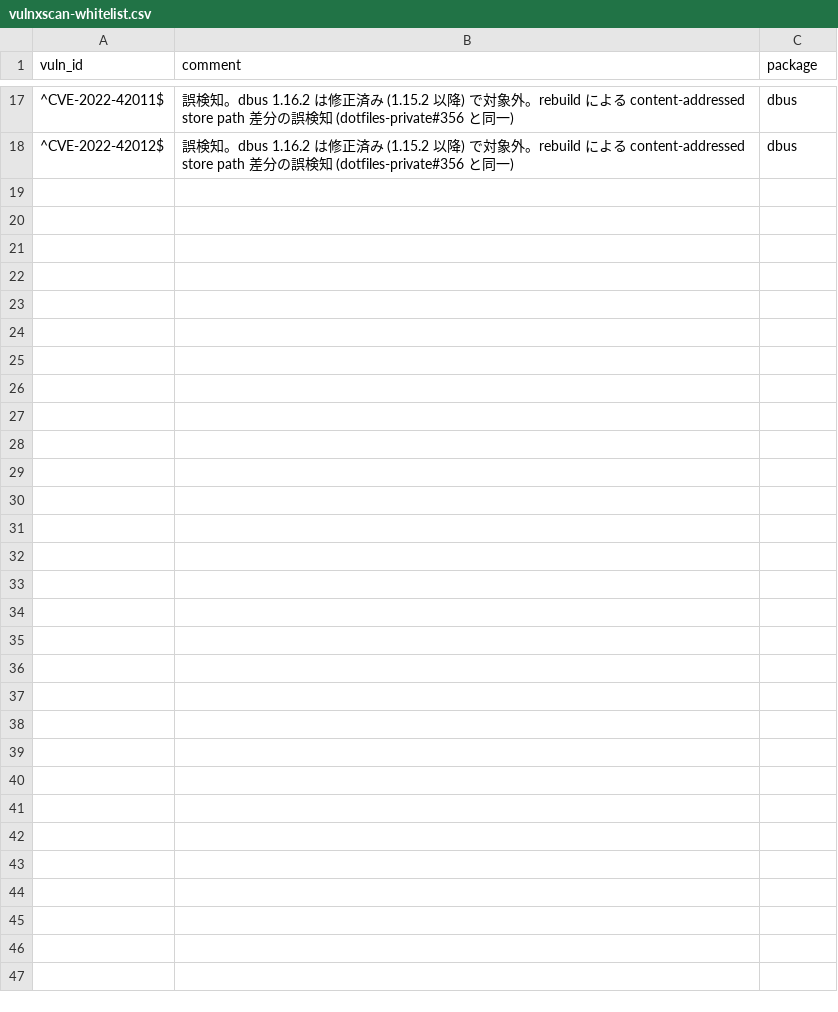
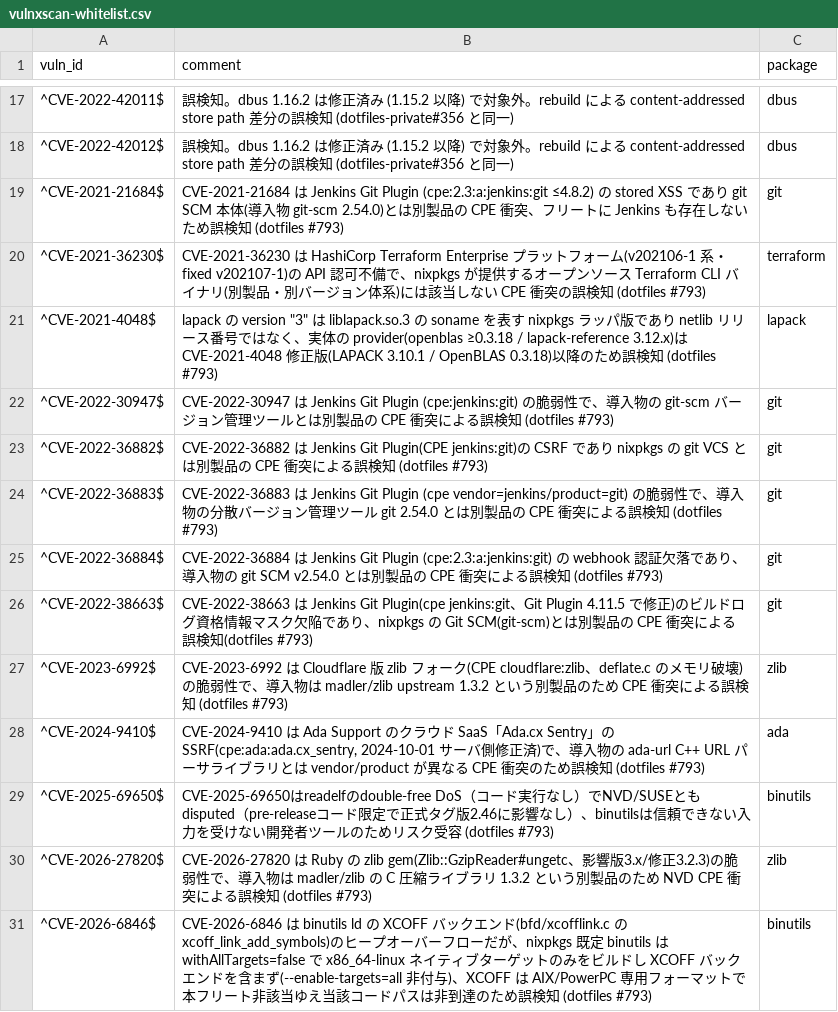
Before and after one commit to shinbunbun/dotfiles, a CSV file: .github/vulnxscan-whitelist.csv, drawn as a sheet; only a part is shown, gaps mark what is left out.

Commit message:
chore(vulnxscan): diff-gate 確定FP 13件を gate whitelist に追加 (#794)

```diff
--- a/.github/vulnxscan-whitelist.csv
+++ b/.github/vulnxscan-whitelist.csv
@@ -18 +18,14 @@ vuln_id,comment,package
 ^CVE-2022-42012$,"誤検知。dbus 1.16.2 は修正済み (1.15.2 以降) で対象外。rebuild による content-addressed store path 差分の誤検知 (dotfiles-private#356 と同一)",dbus
+^CVE-2021-21684$,"CVE-2021-21684 は Jenkins Git Plugin (cpe:2.3:a:jenkins:git ≤4.8.2) の stored XSS であり git SCM 本体(導入物 git-scm 2.54.0)とは別製品の CPE 衝突、フリートに Jenkins も存在しないため誤検知 (dotfiles #793)",git
+^CVE-2021-36230$,"CVE-2021-36230 は HashiCorp Terraform Enterprise プラットフォーム(v202106-1 系・fixed v202107-1)の API 認可不備で、nixpkgs が提供するオープンソース Terraform CLI バイナリ(別製品・別バージョン体系)には該当しない CPE 衝突の誤検知 (dotfiles #793)",terraform
+^CVE-2021-4048$,"lapack の version ""3"" は liblapack.so.3 の soname を表す nixpkgs ラッパ版であり netlib リリース番号ではなく、実体の provider(openblas ≥0.3.18 / lapack-reference 3.12.x)は CVE-2021-4048 修正版(LAPACK 3.10.1 / OpenBLAS 0.3.18)以降のため誤検知 (dotfiles #793)",lapack
+^CVE-2022-30947$,"CVE-2022-30947 は Jenkins Git Plugin (cpe:jenkins:git) の脆弱性で、導入物の git-scm バージョン管理ツールとは別製品の CPE 衝突による誤検知 (dotfiles #793)",git
+^CVE-2022-36882$,"CVE-2022-36882 は Jenkins Git Plugin(CPE jenkins:git)の CSRF であり nixpkgs の git VCS とは別製品の CPE 衝突による誤検知 (dotfiles #793)",git
+^CVE-2022-36883$,"CVE-2022-36883 は Jenkins Git Plugin (cpe vendor=jenkins/product=git) の脆弱性で、導入物の分散バージョン管理ツール git 2.54.0 とは別製品の CPE 衝突による誤検知 (dotfiles #793)",git
+^CVE-2022-36884$,"CVE-2022-36884 は Jenkins Git Plugin (cpe:2.3:a:jenkins:git) の webhook 認証欠落であり、導入物の git SCM v2.54.0 とは別製品の CPE 衝突による誤検知 (dotfiles #793)",git
+^CVE-2022-38663$,"CVE-2022-38663 は Jenkins Git Plugin(cpe jenkins:git、Git Plugin 4.11.5 で修正)のビルドログ資格情報マスク欠陥であり、nixpkgs の Git SCM(git-scm)とは別製品の CPE 衝突による誤検知(dotfiles #793)",git
+^CVE-2023-6992$,"CVE-2023-6992 は Cloudflare 版 zlib フォーク(CPE cloudflare:zlib、deflate.c のメモリ破壊)の脆弱性で、導入物は madler/zlib upstream 1.3.2 という別製品のため CPE 衝突による誤検知 (dotfiles #793)",zlib
+^CVE-2024-9410$,"CVE-2024-9410 は Ada Support のクラウド SaaS「Ada.cx Sentry」の SSRF(cpe:ada:ada.cx_sentry, 2024-10-01 サーバ側修正済)で、導入物の ada-url C++ URL パーサライブラリとは vendor/product が異なる CPE 衝突のため誤検知 (dotfiles #793)",ada
+^CVE-2025-69650$,"CVE-2025-69650はreadelfのdouble-free DoS（コード実行なし）でNVD/SUSEともdisputed（pre-releaseコード限定で正式タグ版2.46に影響なし）、binutilsは信頼できない入力を受けない開発者ツールのためリスク受容 (dotfiles #793)",binutils
+^CVE-2026-27820$,"CVE-2026-27820 は Ruby の zlib gem(Zlib::GzipReader#ungetc、影響版3.x/修正3.2.3)の脆弱性で、導入物は madler/zlib の C 圧縮ライブラリ 1.3.2 という別製品のため NVD CPE 衝突による誤検知 (dotfiles #793)",zlib
+^CVE-2026-6846$,"CVE-2026-6846 は binutils ld の XCOFF バックエンド(bfd/xcofflink.c の xcoff_link_add_symbols)のヒープオーバーフローだが、nixpkgs 既定 binutils は withAllTargets=false で x86_64-linux ネイティブターゲットのみをビルドし XCOFF バックエンドを含まず(--enable-targets=all 非付与)、XCOFF は AIX/PowerPC 専用フォーマットで本フリート非該当ゆえ当該コードパスは非到達のため誤検知 (dotfiles #793)",binutils
```
